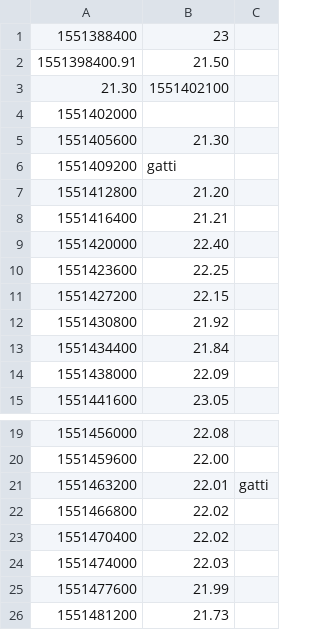
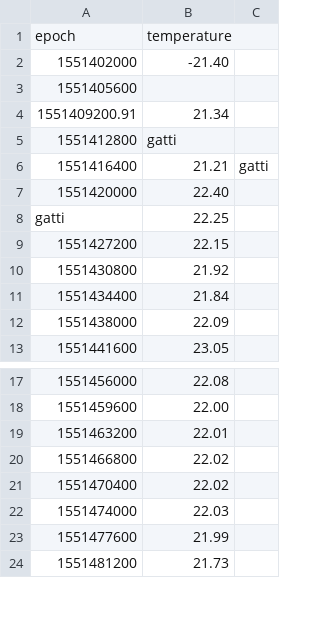
Before and after one commit to marcocragnolini/ProgrammingLab, a CSV file: TEST ESAME/SOTTOPROBLEMI/datat.csv, drawn as a sheet; only a part is shown, gaps mark what is left out; the diff covers the shown part only.

```diff
--- a/TEST ESAME/SOTTOPROBLEMI/datat.csv
+++ b/TEST ESAME/SOTTOPROBLEMI/datat.csv
@@ -1,11 +1,9 @@
-1551388400,23
-1551398400.91,21.50
-21.30,1551402100
-1551402000,
-1551405600,21.30
-1551409200,gatti
-1551412800,21.20
-1551416400,21.21
+epoch,temperature
+1551402000,-21.40
+1551405600,
+1551409200.91,21.34
+1551412800,gatti
+1551416400,21.21,gatti
 1551420000,22.40
-1551423600,22.25
+gatti,22.25
 1551427200,22.15
@@ -20,3 +18,3 @@
 1551459600,22.00
-1551463200,22.01,gatti
+1551463200,22.01
 1551466800,22.02
```
Also changed, not shown: 24 added rows and 2 removed rows elsewhere in this file, TEST ESAME/SOTTOPROBLEMI/datatest.csv, 2 other files.
